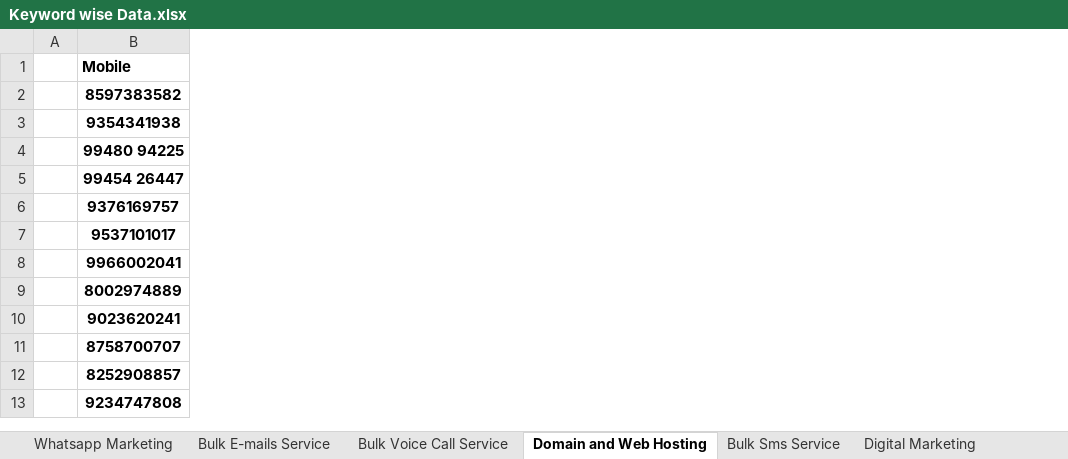
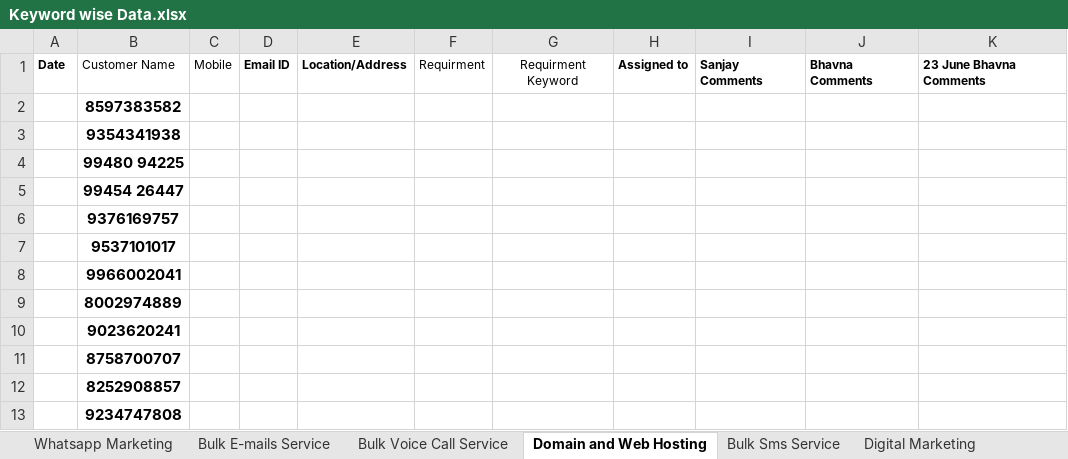
Before and after one commit to sanjaysirohee/MamtaProjects, an Excel workbook: Keyword wise Data.xlsx, sheet Domain and Web Hosting, drawn as a sheet; only a part is shown; values as stored, in another font and other column widths than the file's, no borders; removed rows and columns are numbered as before the commit, all else as after; the diff names each change by its address in the sheet, - before the commit and + after, or states it on an @@ line.

```diff
--- a/Keyword wise Data.xlsx (sheet Domain and Web Hosting)
+++ b/Keyword wise Data.xlsx (sheet Domain and Web Hosting)
-column A, empty
+column A, row 1: Date
+column C, row 1: Mobile
+column D, row 1: Email ID
+column E, row 1: Location/Address
+column F, row 1: Requirment
+column G, row 1: Requirment Keyword
+column H, row 1: Assigned to
+column I, row 1: Sanjay Comments
+column J, row 1: Bhavna Comments
+column K, row 1: 23 June Bhavna Comments
-B1: Mobile
+B1: Customer Name
-B1 bold: on
+B1 bold: off, text size: smaller
```
Also changed, not shown: sheet Whatsapp Marketing, sheet Bulk E-mails Service, sheet Bulk Voice Call Service, sheet Bulk Sms Service, Promotion on WhatsApp/Keyword wise Data.xlsx, 13 other files.
